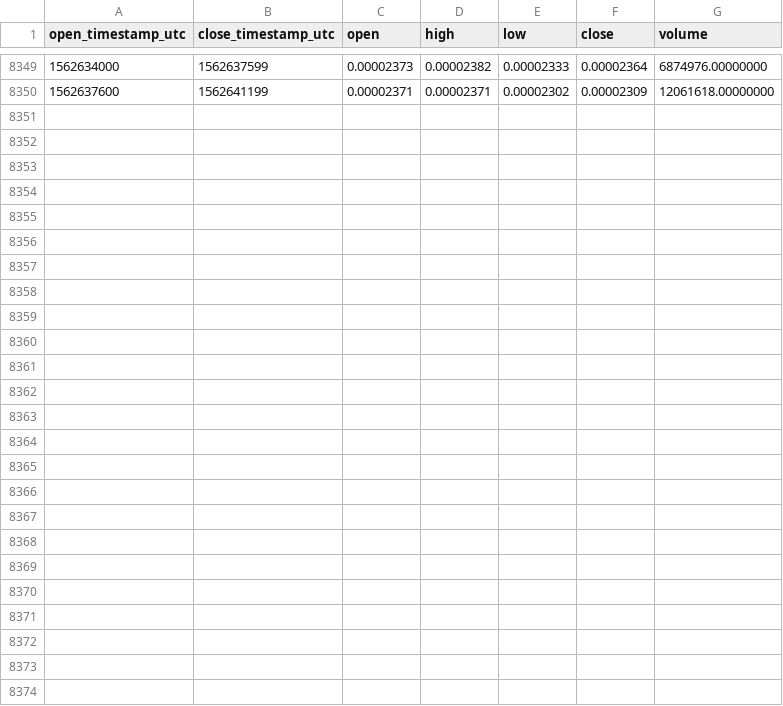
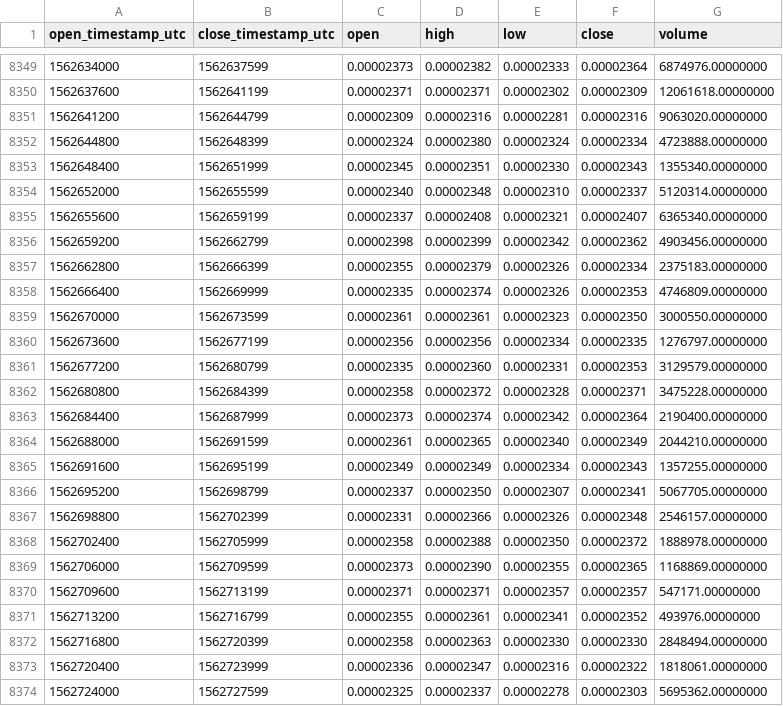
Before and after one commit to cryptobigbro/binance-VETETH, a CSV file: binance-VETETH-1h.csv, drawn as a sheet; only a part is shown, gaps mark what is left out.

Commit message:
Update OHLCV data.

```diff
--- a/binance-VETETH-1h.csv
+++ b/binance-VETETH-1h.csv
@@ -8350 +8350,25 @@ open_timestamp_utc,close_timestamp_utc,open,high,low,close,volume
 1562637600,1562641199,0.00002371,0.00002371,0.00002302,0.00002309,12061618.00000000
+1562641200,1562644799,0.00002309,0.00002316,0.00002281,0.00002316,9063020.00000000
+1562644800,1562648399,0.00002324,0.00002380,0.00002324,0.00002334,4723888.00000000
+1562648400,1562651999,0.00002345,0.00002351,0.00002330,0.00002343,1355340.00000000
+1562652000,1562655599,0.00002340,0.00002348,0.00002310,0.00002337,5120314.00000000
+1562655600,1562659199,0.00002337,0.00002408,0.00002321,0.00002407,6365340.00000000
+1562659200,1562662799,0.00002398,0.00002399,0.00002342,0.00002362,4903456.00000000
+1562662800,1562666399,0.00002355,0.00002379,0.00002326,0.00002334,2375183.00000000
+1562666400,1562669999,0.00002335,0.00002374,0.00002326,0.00002353,4746809.00000000
+1562670000,1562673599,0.00002361,0.00002361,0.00002323,0.00002350,3000550.00000000
+1562673600,1562677199,0.00002356,0.00002356,0.00002334,0.00002335,1276797.00000000
+1562677200,1562680799,0.00002335,0.00002360,0.00002331,0.00002353,3129579.00000000
+1562680800,1562684399,0.00002358,0.00002372,0.00002328,0.00002371,3475228.00000000
+1562684400,1562687999,0.00002373,0.00002374,0.00002342,0.00002364,2190400.00000000
+1562688000,1562691599,0.00002361,0.00002365,0.00002340,0.00002349,2044210.00000000
+1562691600,1562695199,0.00002349,0.00002349,0.00002334,0.00002343,1357255.00000000
+1562695200,1562698799,0.00002337,0.00002350,0.00002307,0.00002341,5067705.00000000
+1562698800,1562702399,0.00002331,0.00002366,0.00002326,0.00002348,2546157.00000000
+1562702400,1562705999,0.00002358,0.00002388,0.00002350,0.00002372,1888978.00000000
+1562706000,1562709599,0.00002373,0.00002390,0.00002355,0.00002365,1168869.00000000
+1562709600,1562713199,0.00002371,0.00002371,0.00002357,0.00002357,547171.00000000
+1562713200,1562716799,0.00002355,0.00002361,0.00002341,0.00002352,493976.00000000
+1562716800,1562720399,0.00002358,0.00002363,0.00002330,0.00002330,2848494.00000000
+1562720400,1562723999,0.00002336,0.00002347,0.00002316,0.00002322,1818061.00000000
+1562724000,1562727599,0.00002325,0.00002337,0.00002278,0.00002303,5695362.00000000
```
Also changed, not shown: binance-VETETH-1d.csv.
